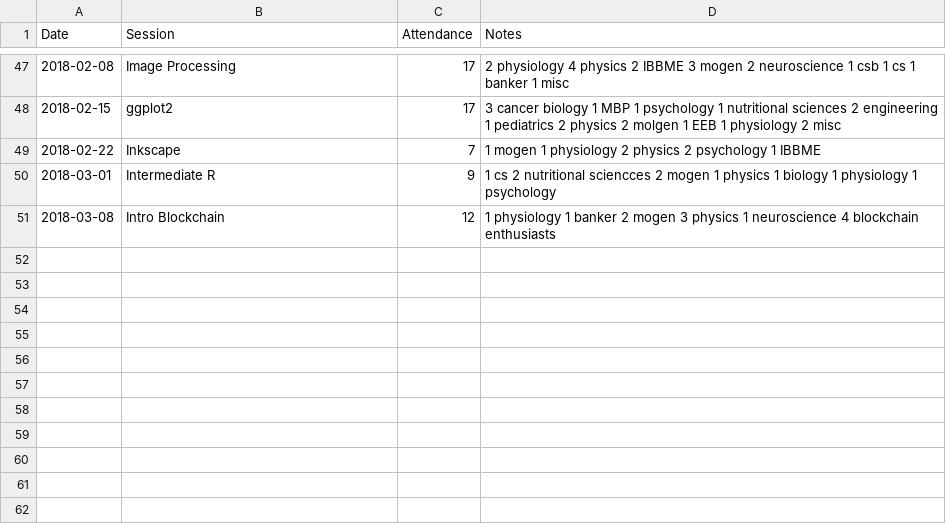
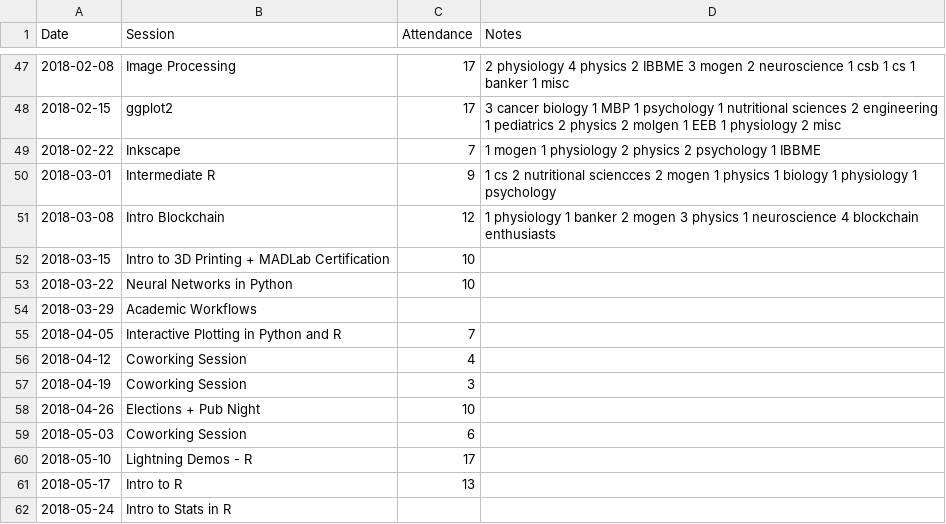
Before and after one commit to UofTCoders/council, a CSV file: Attendance.csv, drawn as a sheet; only a part is shown, gaps mark what is left out.

Commit message:
Update Attendance.csv

```diff
--- a/Attendance.csv
+++ b/Attendance.csv
@@ -51 +51,12 @@ Date,Session,Attendance,Notes,
 2018-03-08,Intro Blockchain,12,1 physiology 1 banker 2 mogen 3 physics 1 neuroscience 4 blockchain enthusiasts,
+2018-03-15,Intro to 3D Printing + MADLab Certification,10,,
+2018-03-22,Neural Networks in Python,10,,
+2018-03-29,Academic Workflows,,,
+2018-04-05,Interactive Plotting in Python and R,7,,
+2018-04-12,Coworking Session,4,,
+2018-04-19,Coworking Session,3,,
+2018-04-26,Elections + Pub Night,10,,
+2018-05-03,Coworking Session,6,,
+2018-05-10,Lightning Demos - R,17,,
+2018-05-17,Intro to R,13,,
+2018-05-24,Intro to Stats in R,
```
